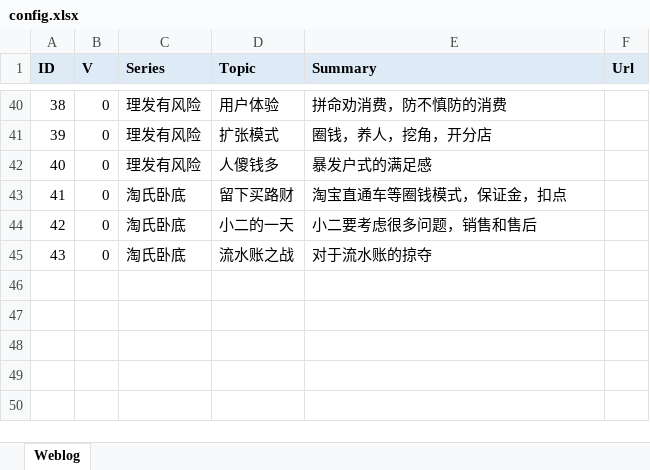
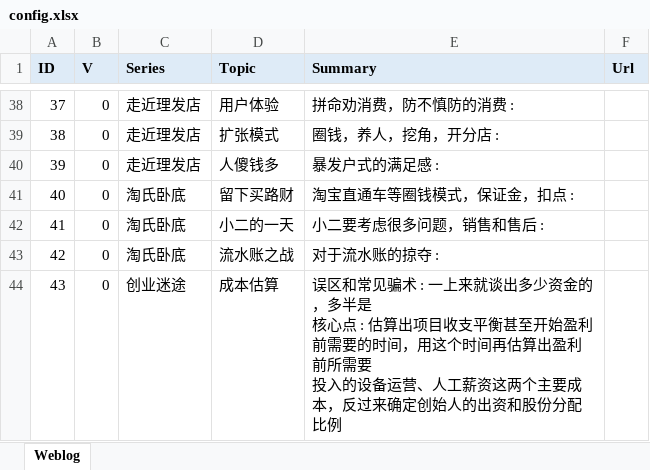
Before and after one commit to YizhePedia/Weblog, an Excel workbook: generators/config.xlsx, sheet Weblog, drawn as a sheet; only a part is shown, gaps mark what is left out; values as stored, in another font and other column widths than the file's, no borders; addresses are those after the commit; ↵ is a line break in a cell; the diff covers the shown part only; the diff names each change by its address in the sheet, - before the commit and + after, or states it on an @@ line.

Commit message:
weblogRefactor
The weblog generator is now working with correct div method

```diff
--- a/generators/config.xlsx (sheet Weblog)
+++ b/generators/config.xlsx (sheet Weblog)
@@ column A (ID) renumbered between rows 13 and 43 @@
-C38:C40 (Series): 理发有风险
+C38:C40 (Series): 走近理发店
-E38 (Summary): 拼命劝消费，防不慎防的消费
+E38 (Summary): 拼命劝消费，防不慎防的消费 :
-E39 (Summary): 圈钱，养人，挖角，开分店
+E39 (Summary): 圈钱，养人，挖角，开分店 :
-E40 (Summary): 暴发户式的满足感
+E40 (Summary): 暴发户式的满足感 :
-E41 (Summary): 淘宝直通车等圈钱模式，保证金，扣点
+E41 (Summary): 淘宝直通车等圈钱模式，保证金，扣点 :
-E42 (Summary): 小二要考虑很多问题，销售和售后
+E42 (Summary): 小二要考虑很多问题，销售和售后 :
-E43 (Summary): 对于流水账的掠夺
+E43 (Summary): 对于流水账的掠夺 :
+row 44: 43 | 0 | 创业迷途 | 成本估算 | 误区和常见骗术 : 一上来就谈出多少资金的，多半是 ↵ 核心点 : 估算出项目收支平衡甚至开始盈利前需要的时间，用这个时间再估算出盈利前所需要 ↵ 投入的设备运营、人工薪资这两个主要成本，反过来确定创始人的出资和股份分配比例
```
Also changed, not shown: 13 added rows, 15 removed rows and 29 edited cells elsewhere in this sheet, hidden cells, 27 other files.
